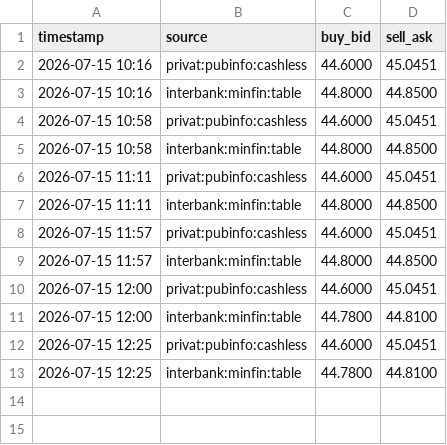
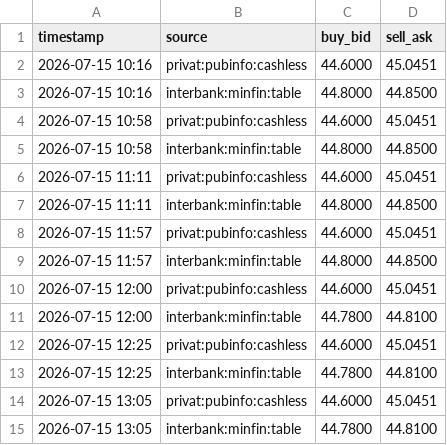
Before and after one commit to aleksinoleg/curmon24, a CSV file: data/rates.csv, drawn as a sheet; the diff names each change by its address in the sheet, - before the commit and + after, or states it on an @@ line.

```diff
--- a/data/rates.csv
+++ b/data/rates.csv
+row 14: 2026-07-15 13:05 | privat:pubinfo:cashless | 44.6000 | 45.0451
+row 15: 2026-07-15 13:05 | interbank:minfin:table | 44.7800 | 44.8100
```
